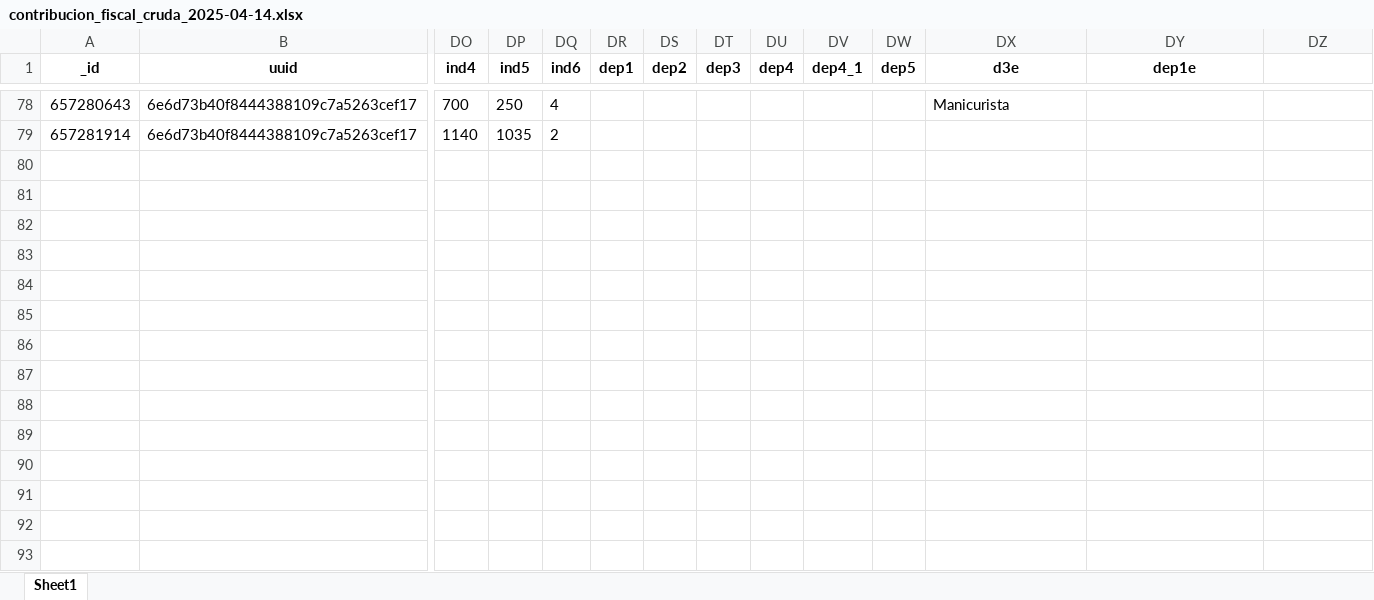
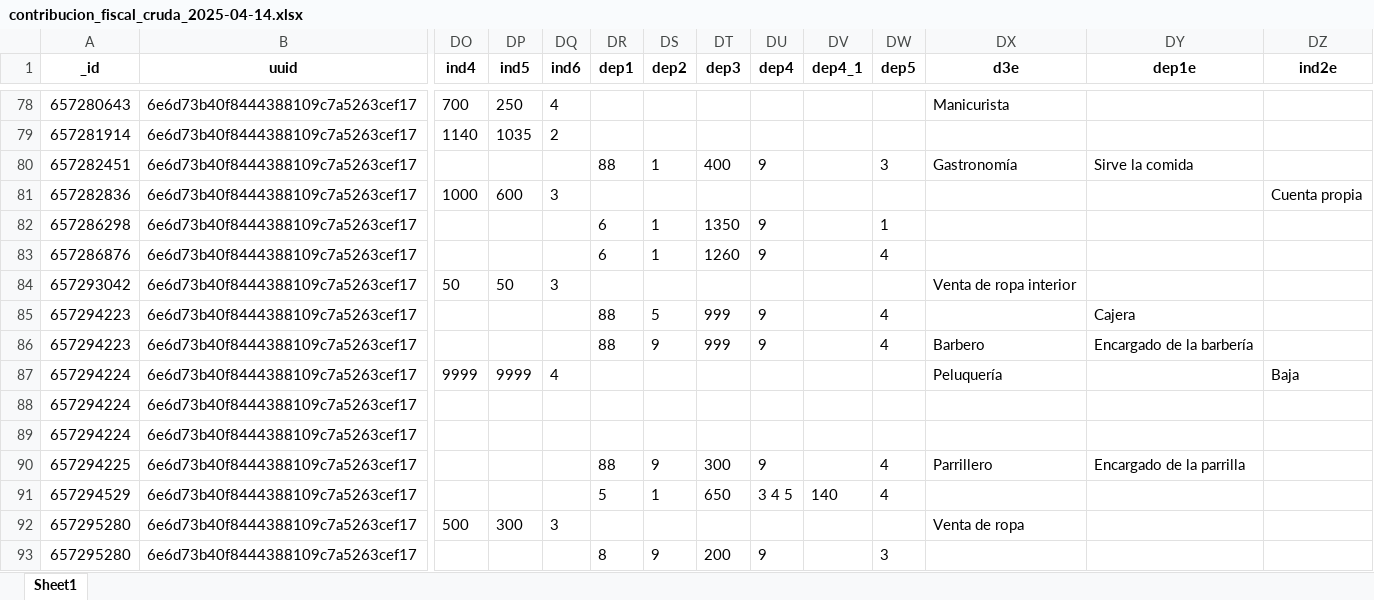
Before and after one commit to AngieLozano-rgb/contribucion_fiscal, an Excel workbook: 1_Crudas/contribucion_fiscal_cruda_2025-04-14.xlsx, sheet Sheet1, drawn as a sheet; only a part is shown, gaps mark what is left out; values as stored, in another font and other column widths than the file's, no borders; rows hold the shown columns only; the diff names each change by its address in the sheet, - before the commit and + after, or states it on an @@ line.

```diff
--- a/1_Crudas/contribucion_fiscal_cruda_2025-04-14.xlsx (sheet Sheet1)
+++ b/1_Crudas/contribucion_fiscal_cruda_2025-04-14.xlsx (sheet Sheet1)
-DZ1: (empty)
+DZ1: ind2e
+row 80: 657282451 | 6e6d73b40f8444388109c7a5263cef17 |  |  |  | 88 | 1 | 400 | 9 |  | 3 | Gastronomía | Sirve la comida
+row 81: 657282836 | 6e6d73b40f8444388109c7a5263cef17 | 1000 | 600 | 3 |  |  |  |  |  |  |  |  | Cuenta propia
+row 82: 657286298 | 6e6d73b40f8444388109c7a5263cef17 |  |  |  | 6 | 1 | 1350 | 9 |  | 1
+row 83: 657286876 | 6e6d73b40f8444388109c7a5263cef17 |  |  |  | 6 | 1 | 1260 | 9 |  | 4
+row 84: 657293042 | 6e6d73b40f8444388109c7a5263cef17 | 50 | 50 | 3 |  |  |  |  |  |  | Venta de ropa interior
+row 85: 657294223 | 6e6d73b40f8444388109c7a5263cef17 |  |  |  | 88 | 5 | 999 | 9 |  | 4 |  | Cajera
+row 86: 657294223 | 6e6d73b40f8444388109c7a5263cef17 |  |  |  | 88 | 9 | 999 | 9 |  | 4 | Barbero | Encargado de la barbería
+row 87: 657294224 | 6e6d73b40f8444388109c7a5263cef17 | 9999 | 9999 | 4 |  |  |  |  |  |  | Peluquería |  | Baja
+row 88: 657294224 | 6e6d73b40f8444388109c7a5263cef17
+row 89: 657294224 | 6e6d73b40f8444388109c7a5263cef17
+row 90: 657294225 | 6e6d73b40f8444388109c7a5263cef17 |  |  |  | 88 | 9 | 300 | 9 |  | 4 | Parrillero | Encargado de la parrilla
+row 91: 657294529 | 6e6d73b40f8444388109c7a5263cef17 |  |  |  | 5 | 1 | 650 | 3 4 5 | 140 | 4
+row 92: 657295280 | 6e6d73b40f8444388109c7a5263cef17 | 500 | 300 | 3 |  |  |  |  |  |  | Venta de ropa
+row 93: 657295280 | 6e6d73b40f8444388109c7a5263cef17 |  |  |  | 8 | 9 | 200 | 9 |  | 3
```
Also changed, not shown: 2_Auditadas/contribucion_fiscal_audit_2025-04-14.xlsx, 2_Auditadas/contribucion_fiscal_audit_dashboard.xlsx, 7 other files.
